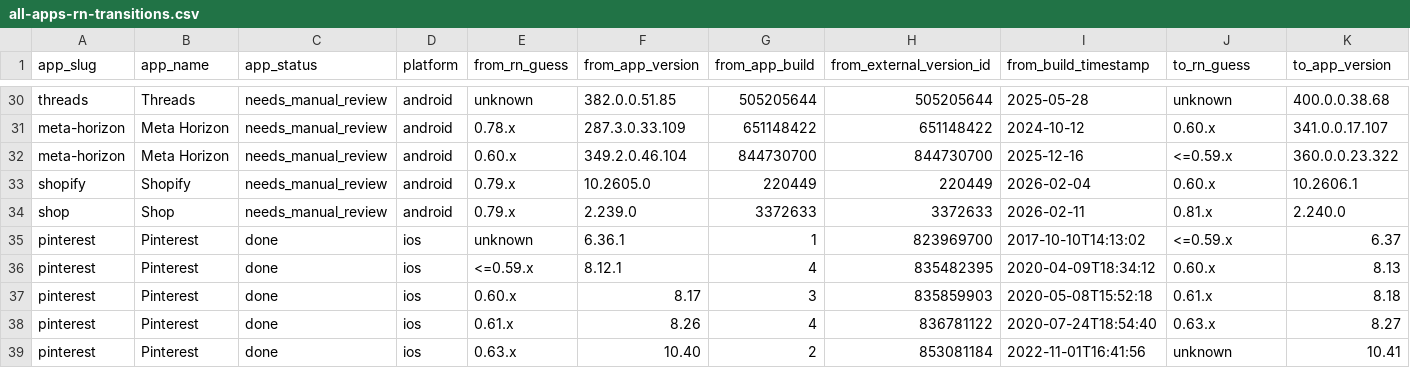
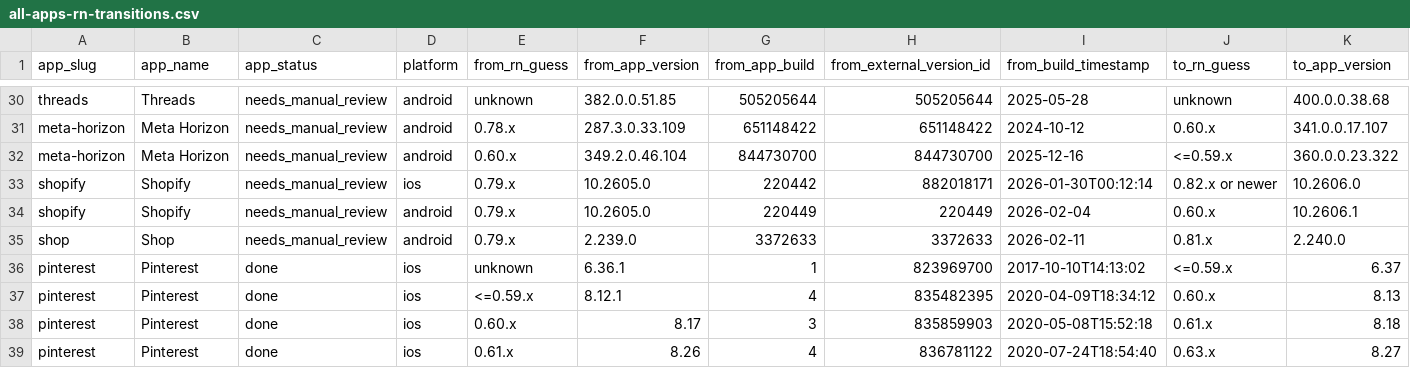
Before and after one commit to wowlocal/rn, a CSV file: reports/all-apps-rn-transitions.csv, drawn as a sheet; only a part is shown, gaps mark what is left out; the shorter side is filled out with more unchanged rows; rows hold the shown columns only; the diff names each change by its address in the sheet, - before the commit and + after, or states it on an @@ line.

```diff
--- a/reports/all-apps-rn-transitions.csv
+++ b/reports/all-apps-rn-transitions.csv
+row 33: shopify | Shopify | needs_manual_review | ios | 0.79.x | 10.2605.0 | 220442 | 882018171 | 2026-01-30T00:12:14 | 0.82.x or newer | 10.2606.0
```
Also changed, not shown: reports/all-apps-rn-timeline.csv, 12 other files.
